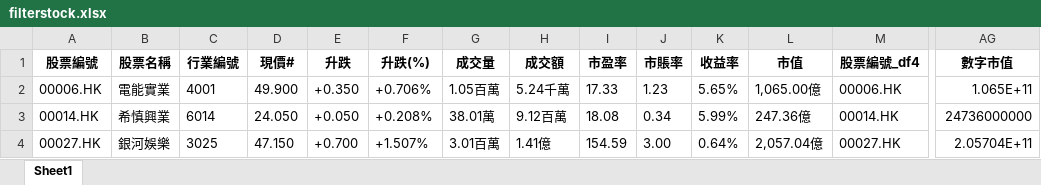
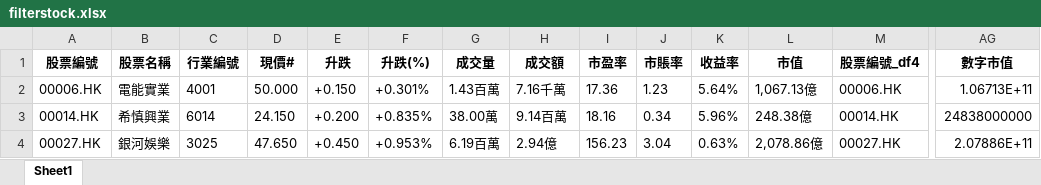
Before and after one commit to PatchQ/MFS, an Excel workbook: filterstock.xlsx, sheet Sheet1, drawn as a sheet; only a part is shown, gaps mark what is left out; values as stored, in another font and other column widths than the file's, no borders; the diff covers the shown part only; the diff names each change by its address in the sheet, - before the commit and + after, or states it on an @@ line.

```diff
--- a/filterstock.xlsx (sheet Sheet1)
+++ b/filterstock.xlsx (sheet Sheet1)
-D2 (現價#): 49.900
+D2 (現價#): 50.000
-E2 (升跌): +0.350
+E2 (升跌): +0.150
-F2 (升跌(%)): +0.706%
+F2 (升跌(%)): +0.301%
-G2 (成交量): 1.05百萬
+G2 (成交量): 1.43百萬
-H2 (成交額): 5.24千萬
+H2 (成交額): 7.16千萬
-I2 (市盈率): 17.33
+I2 (市盈率): 17.36
-K2 (收益率): 5.65%
+K2 (收益率): 5.64%
-L2 (市值): 1,065.00億
+L2 (市值): 1,067.13億
-AG2 (數字市值): 1.065E+11
+AG2 (數字市值): 1.06713E+11
-D3 (現價#): 24.050
+D3 (現價#): 24.150
-E3 (升跌): +0.050
+E3 (升跌): +0.200
-F3 (升跌(%)): +0.208%
+F3 (升跌(%)): +0.835%
-G3 (成交量): 38.01萬
+G3 (成交量): 38.00萬
-H3 (成交額): 9.12百萬
+H3 (成交額): 9.14百萬
-I3 (市盈率): 18.08
+I3 (市盈率): 18.16
-K3 (收益率): 5.99%
+K3 (收益率): 5.96%
-L3 (市值): 247.36億
+L3 (市值): 248.38億
-AG3 (數字市值): 24736000000
+AG3 (數字市值): 24838000000
-D4 (現價#): 47.150
+D4 (現價#): 47.650
-E4 (升跌): +0.700
+E4 (升跌): +0.450
-F4 (升跌(%)): +1.507%
+F4 (升跌(%)): +0.953%
-G4 (成交量): 3.01百萬
+G4 (成交量): 6.19百萬
-H4 (成交額): 1.41億
+H4 (成交額): 2.94億
-I4 (市盈率): 154.59
+I4 (市盈率): 156.23
-J4 (市賬率): 3.00
+J4 (市賬率): 3.04
-K4 (收益率): 0.64%
+K4 (收益率): 0.63%
-L4 (市值): 2,057.04億
+L4 (市值): 2,078.86億
-AG4 (數字市值): 2.05704E+11
+AG4 (數字市值): 2.07886E+11
```
Also changed, not shown: 1 added row and 1340 edited cells elsewhere in this sheet, filterstock1.xlsx, outputlist.xlsx, 1 other file.
